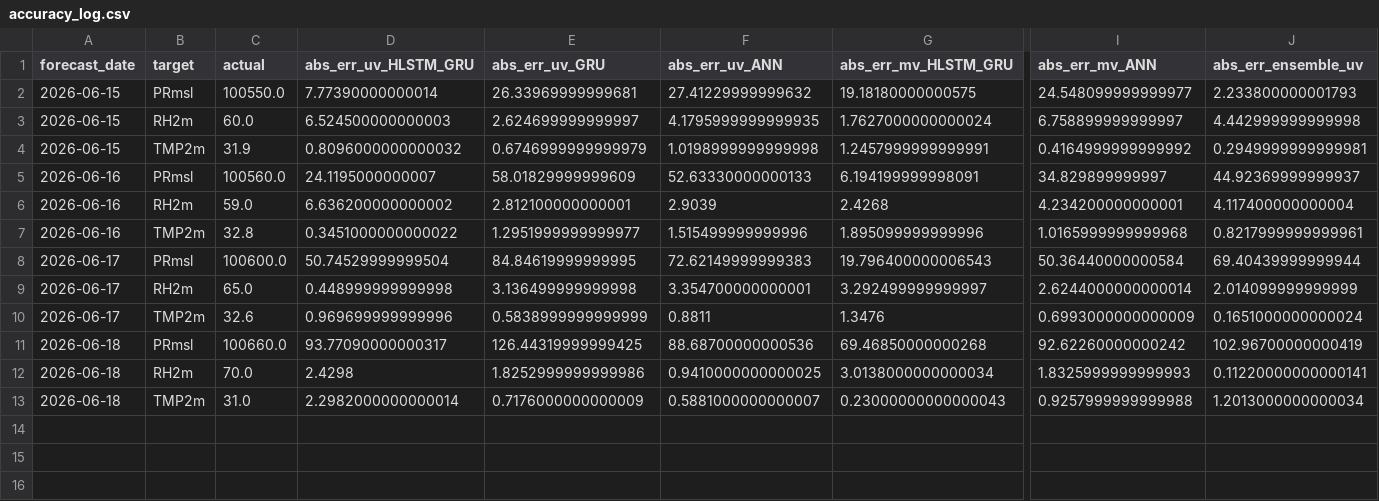
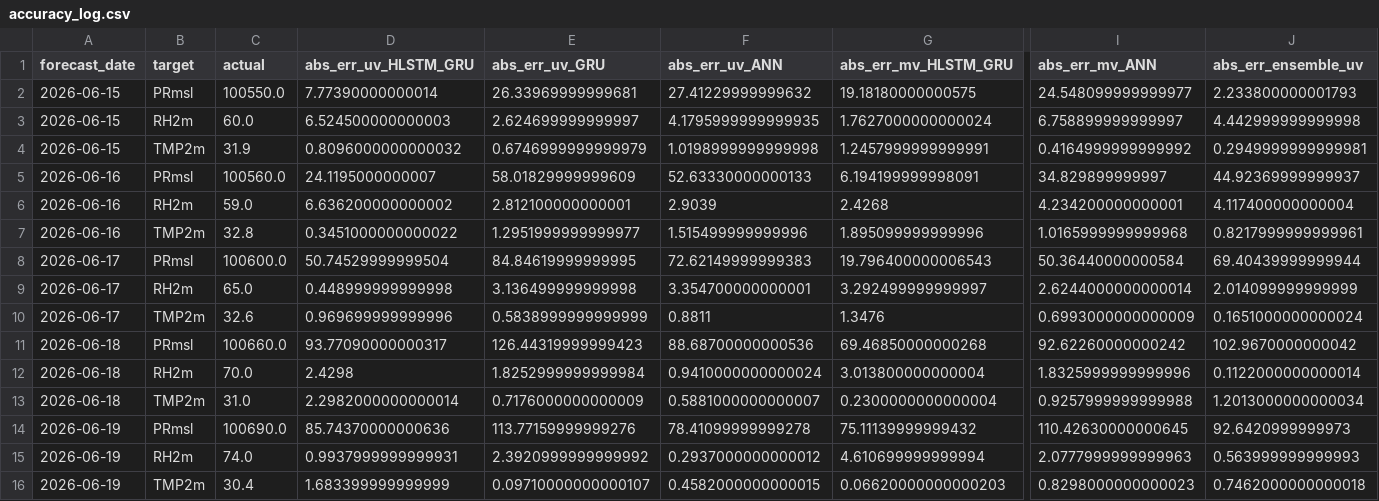
Before and after one commit to souravk03/openmeteo-live-forecast, a CSV file: data/om/Chennai/logs/accuracy_log.csv, drawn as a sheet; only a part is shown, gaps mark what is left out; rows hold the shown columns only; the diff names each change by its address in the sheet, - before the commit and + after, or states it on an @@ line.

Commit message:
[Chennai] accuracy_log.csv 2026-06-20

```diff
--- a/data/om/Chennai/logs/accuracy_log.csv
+++ b/data/om/Chennai/logs/accuracy_log.csv
-E11 (abs_err_uv_GRU): 126.44319999999425
+E11 (abs_err_uv_GRU): 126.44319999999423
-J11 (abs_err_ensemble_uv): 102.96700000000419
+J11 (abs_err_ensemble_uv): 102.9670000000042
-E12 (abs_err_uv_GRU): 1.8252999999999986
+E12 (abs_err_uv_GRU): 1.8252999999999984
-F12 (abs_err_uv_ANN): 0.9410000000000025
+F12 (abs_err_uv_ANN): 0.9410000000000024
-G12 (abs_err_mv_HLSTM_GRU): 3.0138000000000034
+G12 (abs_err_mv_HLSTM_GRU): 3.013800000000004
-I12 (abs_err_mv_ANN): 1.8325999999999993
+I12 (abs_err_mv_ANN): 1.8325999999999996
-J12 (abs_err_ensemble_uv): 0.11220000000000141
+J12 (abs_err_ensemble_uv): 0.1122000000000014
-G13 (abs_err_mv_HLSTM_GRU): 0.23000000000000043
+G13 (abs_err_mv_HLSTM_GRU): 0.2300000000000004
+row 14: 2026-06-19 | PRmsl | 100690.0 | 85.74370000000636 | 113.77159999999276 | 78.41099999999278 | 75.11139999999432 | 110.42630000000645 | 92.6420999999973
+row 15: 2026-06-19 | RH2m | 74.0 | 0.9937999999999931 | 2.3920999999999992 | 0.2937000000000012 | 4.610699999999994 | 2.0777999999999963 | 0.563999999999993
+row 16: 2026-06-19 | TMP2m | 30.4 | 1.683399999999999 | 0.09710000000000107 | 0.4582000000000015 | 0.06620000000000203 | 0.8298000000000023 | 0.7462000000000018
```
